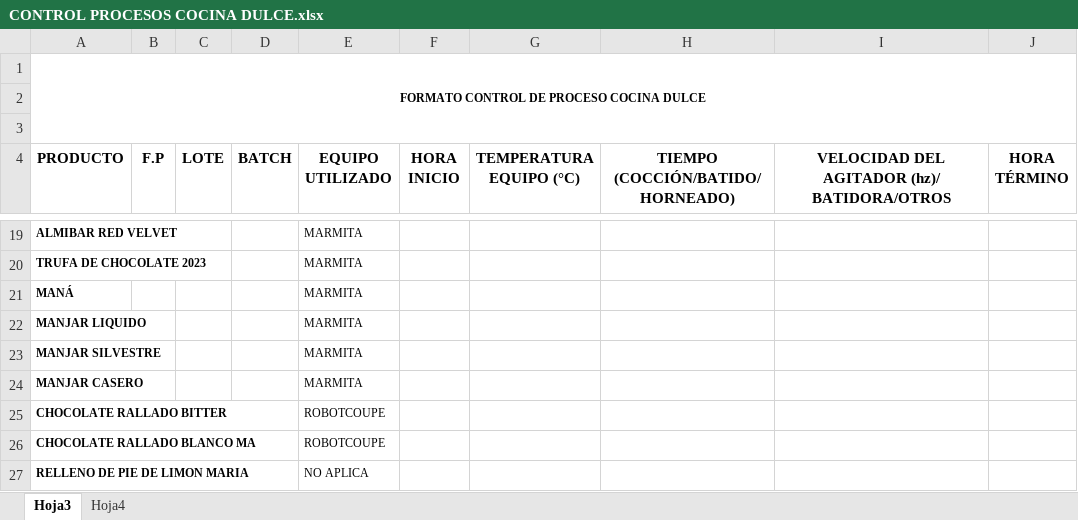
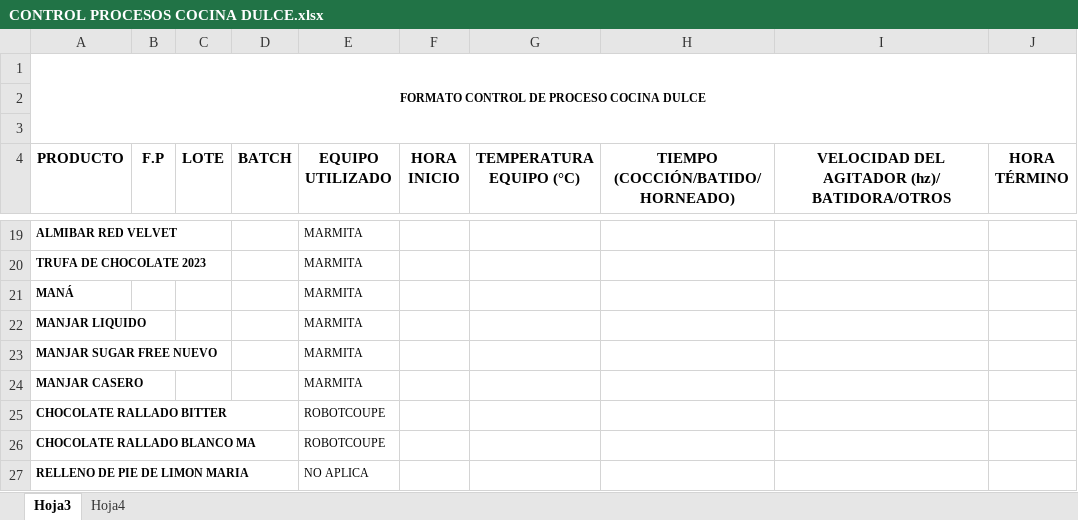
Before and after one commit to aplicacionesma2-lgtm/control-cocina-dulce, an Excel workbook: CONTROL PROCESOS COCINA DULCE.xlsx, sheet Hoja3, drawn as a sheet; only a part is shown, gaps mark what is left out; values as stored, in another font and other column widths than the file's, no borders; charts and pictures not drawn; the diff names each change by its address in the sheet, - before the commit and + after, or states it on an @@ line.

Commit message:
Add files via upload

```diff
--- a/CONTROL PROCESOS COCINA DULCE.xlsx (sheet Hoja3)
+++ b/CONTROL PROCESOS COCINA DULCE.xlsx (sheet Hoja3)
-A23 (PRODUCTO): MANJAR SILVESTRE
+A23 (PRODUCTO): MANJAR SUGAR FREE NUEVO
```
